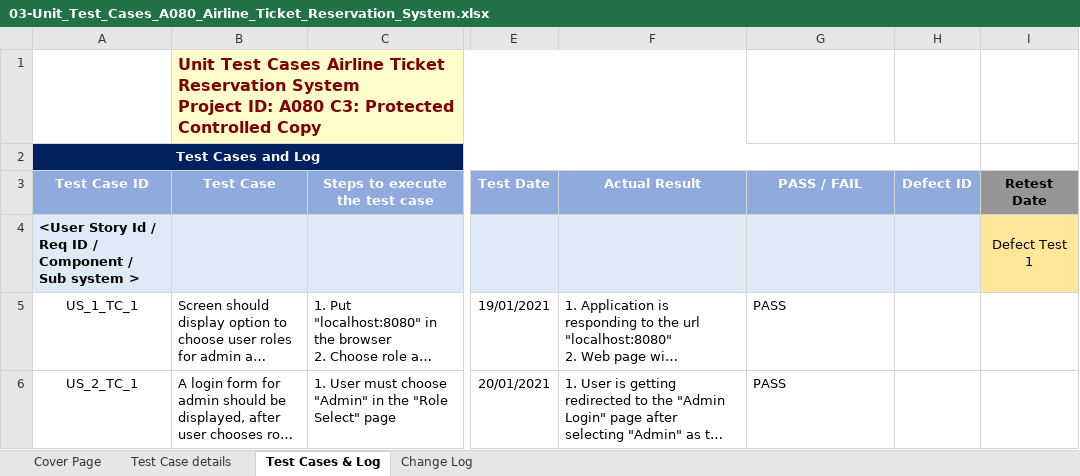
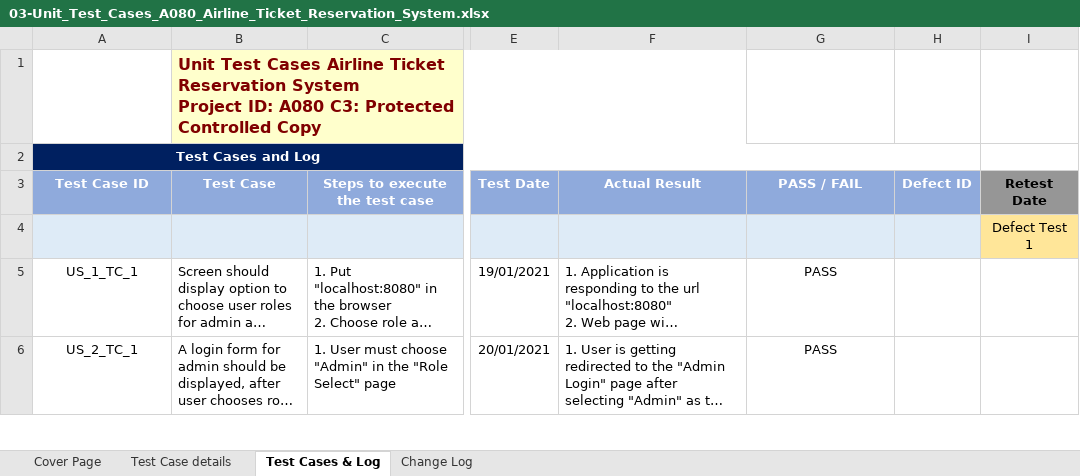
Before and after one commit to RitamChakraborty/airline_reservation, an Excel workbook: documents/Paper Work/03-Unit_Test_Cases_A080_Airline_Ticket_Reservation_System.xlsx, sheet Test Cases & Log, drawn as a sheet; only a part is shown, gaps mark what is left out; long unchanged cells end in …; values as stored, in another font and other column widths than the file's, no borders; charts and pictures not drawn; the diff covers the shown part only; the diff names each change by its address in the sheet, - before the commit and + after, or states it on an @@ line.

```diff
--- a/documents/Paper Work/03-Unit_Test_Cases_A080_Airline_Ticket_Reservation_System.xlsx (sheet Test Cases & Log)
+++ b/documents/Paper Work/03-Unit_Test_Cases_A080_Airline_Ticket_Reservation_System.xlsx (sheet Test Cases & Log)
-A4: <User Story Id / Req ID / Component / Sub system >
+A4: (empty)
-G5:G6 alignment: left
+G5:G6 alignment: center
```
Also changed, not shown: 1 added row and cell formats elsewhere in this sheet, sheet Cover Page, sheet Test Case details, documents/Paper Work/01-Sprint_Backlog_A080_Airline_Ticket_Reservation_System_v1.0.xlsx, documents/Paper Work/04-Product_Backlog_A080-Airlines_Ticket_Reservation_System.xlsx.
